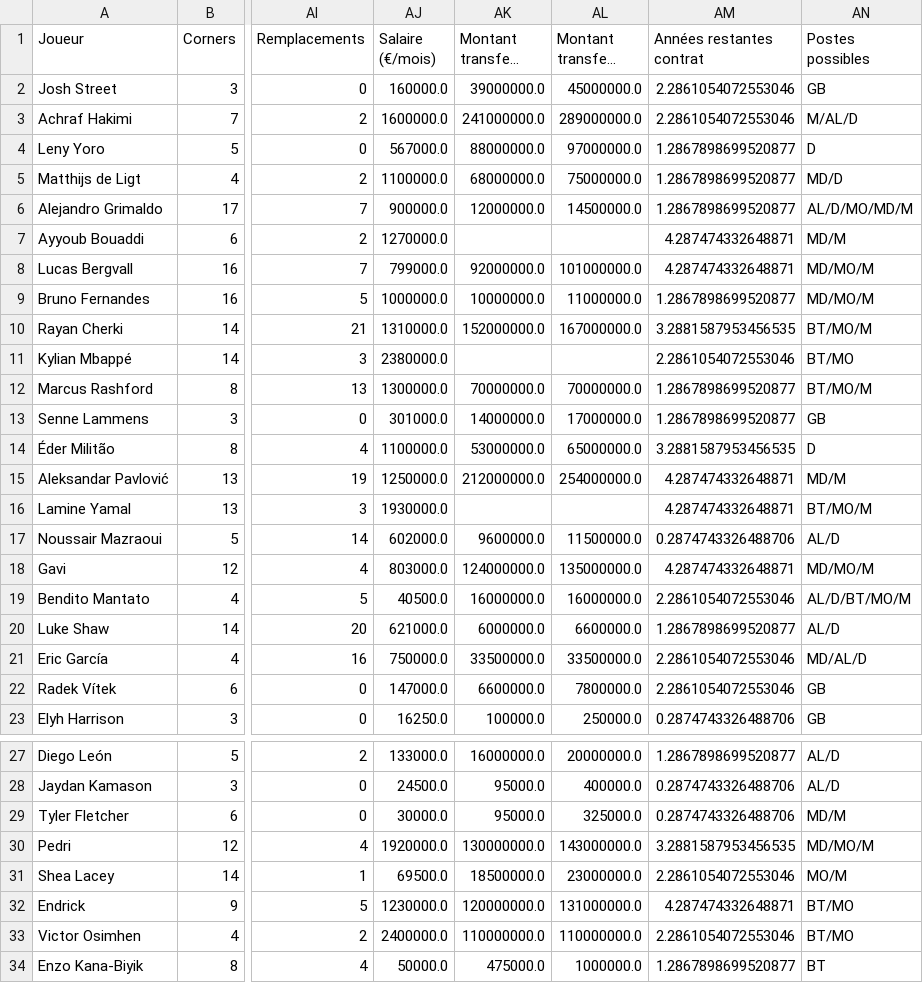
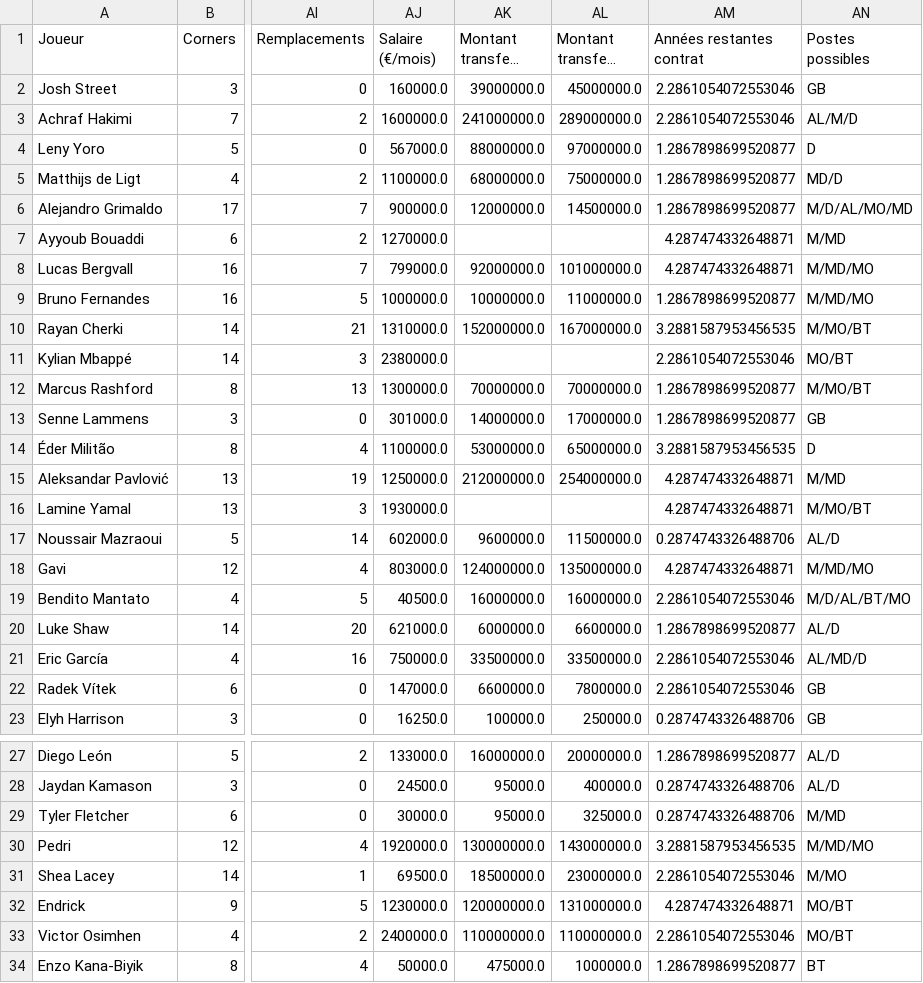
Before and after one commit to sirnasr0/fm26-analytics, a CSV file: data/processed/fm26_data_clean.csv, drawn as a sheet; only a part is shown, gaps mark what is left out; long unchanged cells end in …; the diff names each change by its address in the sheet, - before the commit and + after, or states it on an @@ line.

```diff
--- a/data/processed/fm26_data_clean.csv
+++ b/data/processed/fm26_data_clean.csv
-AN3 (Postes possibles): M/AL/D
+AN3 (Postes possibles): AL/M/D
-AN6 (Postes possibles): AL/D/MO/MD/M
+AN6 (Postes possibles): M/D/AL/MO/MD
-AN7 (Postes possibles): MD/M
+AN7 (Postes possibles): M/MD
-AN8:AN9 (Postes possibles): MD/MO/M
+AN8:AN9 (Postes possibles): M/MD/MO
-AN10 (Postes possibles): BT/MO/M
+AN10 (Postes possibles): M/MO/BT
-AN11 (Postes possibles): BT/MO
+AN11 (Postes possibles): MO/BT
-AN12 (Postes possibles): BT/MO/M
+AN12 (Postes possibles): M/MO/BT
-AN15 (Postes possibles): MD/M
+AN15 (Postes possibles): M/MD
-AN16 (Postes possibles): BT/MO/M
+AN16 (Postes possibles): M/MO/BT
-AN18 (Postes possibles): MD/MO/M
+AN18 (Postes possibles): M/MD/MO
-AN19 (Postes possibles): AL/D/BT/MO/M
+AN19 (Postes possibles): M/D/AL/BT/MO
-AN21 (Postes possibles): MD/AL/D
+AN21 (Postes possibles): AL/MD/D
-AN29 (Postes possibles): MD/M
+AN29 (Postes possibles): M/MD
-AN30 (Postes possibles): MD/MO/M
+AN30 (Postes possibles): M/MD/MO
-AN31 (Postes possibles): MO/M
+AN31 (Postes possibles): M/MO
-AN32:AN33 (Postes possibles): BT/MO
+AN32:AN33 (Postes possibles): MO/BT
```
Also changed, not shown: 11 other files.
